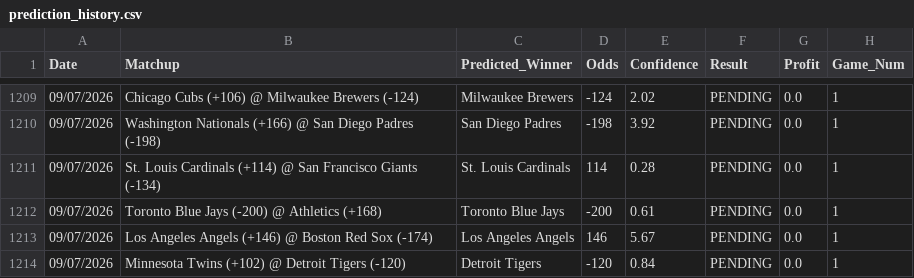
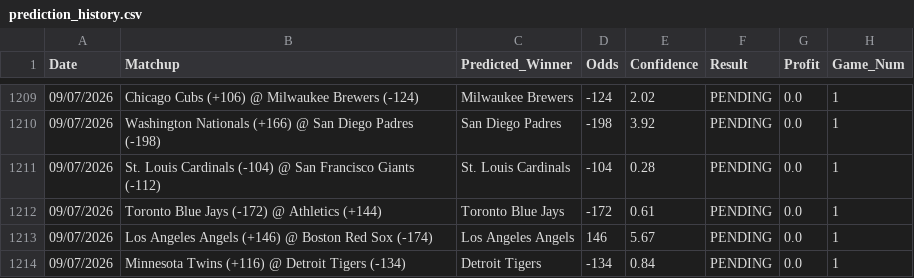
Before and after one commit to HHRUS90/mlb-edge-analyzer, a CSV file: prediction_history.csv, drawn as a sheet; only a part is shown, gaps mark what is left out.

```diff
--- a/prediction_history.csv
+++ b/prediction_history.csv
@@ -1210,5 +1210,5 @@ Date,Matchup,Predicted_Winner,Odds,Confidence,Result,Profit,Game_Num
 09/07/2026,Washington Nationals (+166) @ San Diego Padres (-198),San Diego Padres,-198,3.92,PENDING,0.0,1
-09/07/2026,St. Louis Cardinals (+114) @ San Francisco Giants (-134),St. Louis Cardinals,114,0.28,PENDING,0.0,1
-09/07/2026,Toronto Blue Jays (-200) @ Athletics (+168),Toronto Blue Jays,-200,0.61,PENDING,0.0,1
+09/07/2026,St. Louis Cardinals (-104) @ San Francisco Giants (-112),St. Louis Cardinals,-104,0.28,PENDING,0.0,1
+09/07/2026,Toronto Blue Jays (-172) @ Athletics (+144),Toronto Blue Jays,-172,0.61,PENDING,0.0,1
 09/07/2026,Los Angeles Angels (+146) @ Boston Red Sox (-174),Los Angeles Angels,146,5.67,PENDING,0.0,1
-09/07/2026,Minnesota Twins (+102) @ Detroit Tigers (-120),Detroit Tigers,-120,0.84,PENDING,0.0,1
+09/07/2026,Minnesota Twins (+116) @ Detroit Tigers (-134),Detroit Tigers,-134,0.84,PENDING,0.0,1
```
Also changed, not shown: 2 other files.
